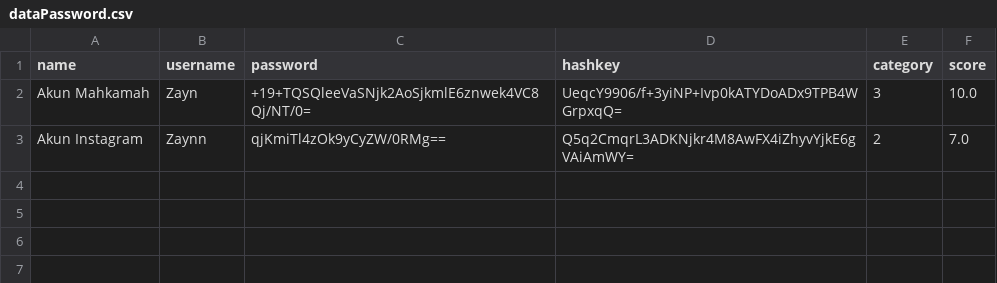
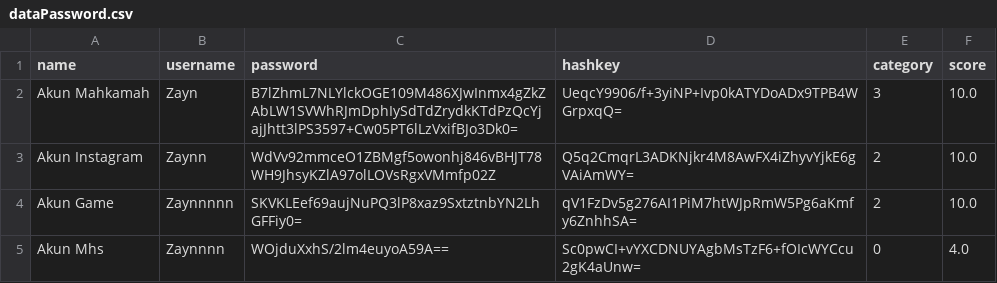
Before and after one commit to Zeinshirou04/pbo_repo, a CSV file: EncryptPassword/app/bin/main/encrypt/assets/data/dataPassword.csv, drawn as a sheet; the diff names each change by its address in the sheet, - before the commit and + after, or states it on an @@ line.

Commit message:
Added Changes on Classes
Changes on Main Page and List Passowrd, also adding try catch for InputMismatchException

```diff
--- a/EncryptPassword/app/bin/main/encrypt/assets/data/dataPassword.csv
+++ b/EncryptPassword/app/bin/main/encrypt/assets/data/dataPassword.csv
-C2 (password): +19+TQSQleeVaSNjk2AoSjkmlE6znwek4VC8Qj/NT/0=
+C2 (password): B7lZhmL7NLYlckOGE109M486XJwInmx4gZkZAbLW1SVWhRJmDphIySdTdZrydkKTdPzQcYjajJhtt3lPS3597+Cw05PT6lLzVxifBJo3Dk0=
-C3 (password): qjKmiTl4zOk9yCyZW/0RMg==
+C3 (password): WdVv92mmceO1ZBMgf5owonhj846vBHJT78WH9JhsyKZlA97olLOVsRgxVMmfp02Z
-F3 (score): 7.0
+F3 (score): 10.0
+row 4: Akun Game | Zaynnnnn | SKVKLEef69aujNuPQ3lP8xaz9SxtztnbYN2LhGFFiy0= | qV1FzDv5g276AI1PiM7htWJpRmW5Pg6aKmfy6ZnhhSA= | 2 | 10.0
+row 5: Akun Mhs | Zaynnnn | WOjduXxhS/2lm4euyoA59A== | Sc0pwCI+vYXCDNUYAgbMsTzF6+fOIcWYCcu2gK4aUnw= | 0 | 4.0
```
Also changed, not shown: EncryptPassword/app/src/main/java/encrypt/assets/data/dataPassword.csv, 10 other files.
